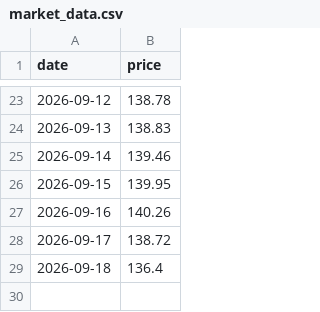
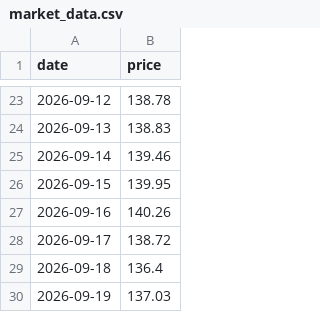
Before and after one commit to jamesruga/market-intel-pipeline, a CSV file: data/market_data.csv, drawn as a sheet; only a part is shown, gaps mark what is left out; the diff names each change by its address in the sheet, - before the commit and + after, or states it on an @@ line.

Commit message:
auto: update market data and chart visual

```diff
--- a/data/market_data.csv
+++ b/data/market_data.csv
+row 30: 2026-09-19 | 137.03
```
Also changed, not shown: 1 other file.
